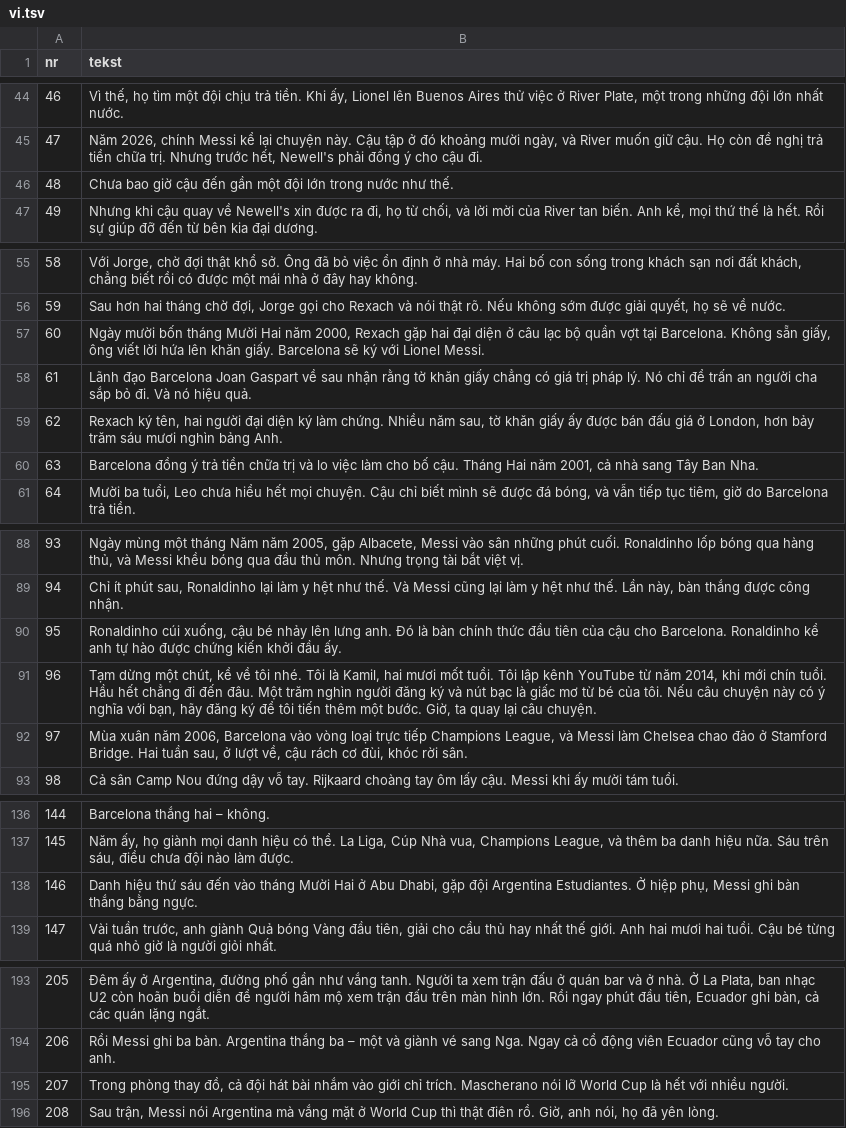
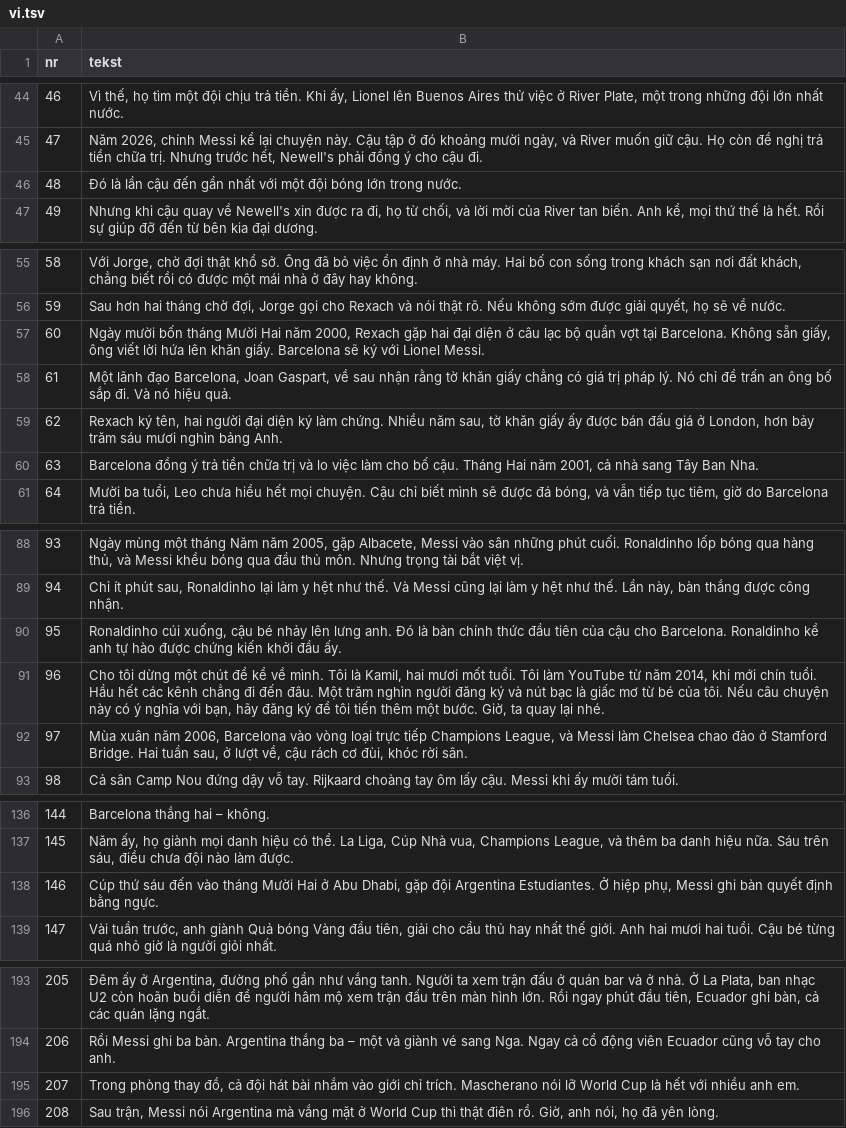
Before and after one commit to fn2h6j82h2-sys/Kjjjj, a TSV file: tlumaczenia/vi.tsv, drawn as a sheet; only a part is shown, gaps mark what is left out; the diff covers the shown part only.

```diff
--- a/tlumaczenia/vi.tsv
+++ b/tlumaczenia/vi.tsv
@@ -45,3 +45,3 @@ nr	tekst
 47	Năm 2026, chính Messi kể lại chuyện này. Cậu tập ở đó khoảng mười ngày, và River muốn giữ cậu. Họ còn đề nghị trả tiền chữa trị. Nhưng trước hết, Newell's phải đồng ý cho cậu đi.
-48	Chưa bao giờ cậu đến gần một đội lớn trong nước như thế.
+48	Đó là lần cậu đến gần nhất với một đội bóng lớn trong nước.
 49	Nhưng khi cậu quay về Newell's xin được ra đi, họ từ chối, và lời mời của River tan biến. Anh kể, mọi thứ thế là hết. Rồi sự giúp đỡ đến từ bên kia đại dương.
@@ -57,3 +57,3 @@ nr	tekst
 60	Ngày mười bốn tháng Mười Hai năm 2000, Rexach gặp hai đại diện ở câu lạc bộ quần vợt tại Barcelona. Không sẵn giấy, ông viết lời hứa lên khăn giấy. Barcelona sẽ ký với Lionel Messi.
-61	Lãnh đạo Barcelona Joan Gaspart về sau nhận rằng tờ khăn giấy chẳng có giá trị pháp lý. Nó chỉ để trấn an người cha sắp bỏ đi. Và nó hiệu quả.
+61	Một lãnh đạo Barcelona, Joan Gaspart, về sau nhận rằng tờ khăn giấy chẳng có giá trị pháp lý. Nó chỉ để trấn an ông bố sắp đi. Và nó hiệu quả.
 62	Rexach ký tên, hai người đại diện ký làm chứng. Nhiều năm sau, tờ khăn giấy ấy được bán đấu giá ở London, hơn bảy trăm sáu mươi nghìn bảng Anh.
@@ -90,3 +90,3 @@ nr	tekst
 95	Ronaldinho cúi xuống, cậu bé nhảy lên lưng anh. Đó là bàn chính thức đầu tiên của cậu cho Barcelona. Ronaldinho kể anh tự hào được chứng kiến khởi đầu ấy.
-96	Tạm dừng một chút, kể về tôi nhé. Tôi là Kamil, hai mươi mốt tuổi. Tôi lập kênh YouTube từ năm 2014, khi mới chín tuổi. Hầu hết chẳng đi đến đâu. Một trăm nghìn người đăng ký và nút bạc là giấc mơ từ bé của tôi. Nếu câu chuyện này có ý nghĩa với bạn, hãy đăng ký để tôi tiến thêm một bước. Giờ, ta quay lại câu chuyện.
+96	Cho tôi dừng một chút để kể về mình. Tôi là Kamil, hai mươi mốt tuổi. Tôi làm YouTube từ năm 2014, khi mới chín tuổi. Hầu hết các kênh chẳng đi đến đâu. Một trăm nghìn người đăng ký và nút bạc là giấc mơ từ bé của tôi. Nếu câu chuyện này có ý nghĩa với bạn, hãy đăng ký để tôi tiến thêm một bước. Giờ, ta quay lại nhé.
 97	Mùa xuân năm 2006, Barcelona vào vòng loại trực tiếp Champions League, và Messi làm Chelsea chao đảo ở Stamford Bridge. Hai tuần sau, ở lượt về, cậu rách cơ đùi, khóc rời sân.
@@ -137,3 +137,3 @@ nr	tekst
 145	Năm ấy, họ giành mọi danh hiệu có thể. La Liga, Cúp Nhà vua, Champions League, và thêm ba danh hiệu nữa. Sáu trên sáu, điều chưa đội nào làm được.
-146	Danh hiệu thứ sáu đến vào tháng Mười Hai ở Abu Dhabi, gặp đội Argentina Estudiantes. Ở hiệp phụ, Messi ghi bàn thắng bằng ngực.
+146	Cúp thứ sáu đến vào tháng Mười Hai ở Abu Dhabi, gặp đội Argentina Estudiantes. Ở hiệp phụ, Messi ghi bàn quyết định bằng ngực.
 147	Vài tuần trước, anh giành Quả bóng Vàng đầu tiên, giải cho cầu thủ hay nhất thế giới. Anh hai mươi hai tuổi. Cậu bé từng quá nhỏ giờ là người giỏi nhất.
@@ -194,3 +194,3 @@ nr	tekst
 206	Rồi Messi ghi ba bàn. Argentina thắng ba – một và giành vé sang Nga. Ngay cả cổ động viên Ecuador cũng vỗ tay cho anh.
-207	Trong phòng thay đồ, cả đội hát bài nhắm vào giới chỉ trích. Mascherano nói lỡ World Cup là hết với nhiều người.
+207	Trong phòng thay đồ, cả đội hát bài nhắm vào giới chỉ trích. Mascherano nói lỡ World Cup là hết với nhiều anh em.
 208	Sau trận, Messi nói Argentina mà vắng mặt ở World Cup thì thật điên rồ. Giờ, anh nói, họ đã yên lòng.
```
Also changed, not shown: 4 edited cells elsewhere in this file, tlumaczenia/uz-2.tsv, 4 other files.
